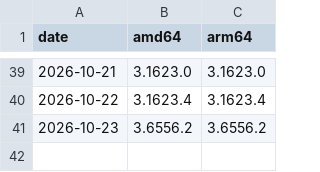
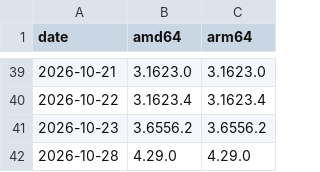
Before and after one commit to AmirulAndalib/claude-desktop-debian, a TSV file: official-pool-versions.tsv, drawn as a sheet; only a part is shown, gaps mark what is left out; the diff names each change by its address in the sheet, - before the commit and + after, or states it on an @@ line.

```diff
--- a/official-pool-versions.tsv
+++ b/official-pool-versions.tsv
+row 42: 2026-10-28 | 4.29.0 | 4.29.0
```
